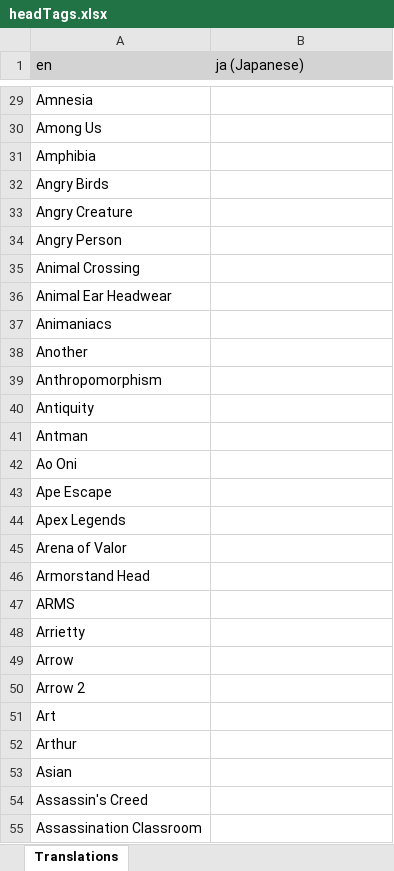
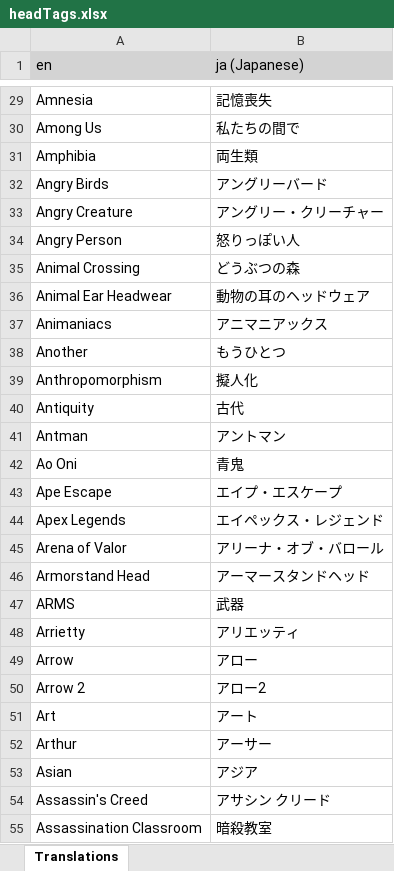
Before and after one commit to LordRazen/mchv2-translations-plugin, an Excel workbook: lang/ja/headTags.xlsx, sheet Translations, drawn as a sheet; only a part is shown, gaps mark what is left out; values as stored, in another font and other column widths than the file's, no borders; the diff covers the shown part only; the diff names each change by its address in the sheet, - before the commit and + after, or states it on an @@ line.

Commit message:
Update Translations

```diff
--- a/lang/ja/headTags.xlsx (sheet Translations)
+++ b/lang/ja/headTags.xlsx (sheet Translations)
-B29 (ja (Japanese)): (empty)
+B29 (ja (Japanese)): 記憶喪失
-B30 (ja (Japanese)): (empty)
+B30 (ja (Japanese)): 私たちの間で
-B31 (ja (Japanese)): (empty)
+B31 (ja (Japanese)): 両生類
-B32 (ja (Japanese)): (empty)
+B32 (ja (Japanese)): アングリーバード
-B33 (ja (Japanese)): (empty)
+B33 (ja (Japanese)): アングリー・クリーチャー
-B34 (ja (Japanese)): (empty)
+B34 (ja (Japanese)): 怒りっぽい人
-B35 (ja (Japanese)): (empty)
+B35 (ja (Japanese)): どうぶつの森
-B36 (ja (Japanese)): (empty)
+B36 (ja (Japanese)): 動物の耳のヘッドウェア
-B37 (ja (Japanese)): (empty)
+B37 (ja (Japanese)): アニマニアックス
-B38 (ja (Japanese)): (empty)
+B38 (ja (Japanese)): もうひとつ
-B39 (ja (Japanese)): (empty)
+B39 (ja (Japanese)): 擬人化
-B40 (ja (Japanese)): (empty)
+B40 (ja (Japanese)): 古代
-B41 (ja (Japanese)): (empty)
+B41 (ja (Japanese)): アントマン
-B42 (ja (Japanese)): (empty)
+B42 (ja (Japanese)): 青鬼
-B43 (ja (Japanese)): (empty)
+B43 (ja (Japanese)): エイプ・エスケープ
-B44 (ja (Japanese)): (empty)
+B44 (ja (Japanese)): エイペックス・レジェンド
-B45 (ja (Japanese)): (empty)
+B45 (ja (Japanese)): アリーナ・オブ・バロール
-B46 (ja (Japanese)): (empty)
+B46 (ja (Japanese)): アーマースタンドヘッド
-B47 (ja (Japanese)): (empty)
+B47 (ja (Japanese)): 武器
-B48 (ja (Japanese)): (empty)
+B48 (ja (Japanese)): アリエッティ
-B49 (ja (Japanese)): (empty)
+B49 (ja (Japanese)): アロー
-B50 (ja (Japanese)): (empty)
+B50 (ja (Japanese)): アロー2
-B51 (ja (Japanese)): (empty)
+B51 (ja (Japanese)): アート
-B52 (ja (Japanese)): (empty)
+B52 (ja (Japanese)): アーサー
-B53 (ja (Japanese)): (empty)
+B53 (ja (Japanese)): アジア
-B54 (ja (Japanese)): (empty)
+B54 (ja (Japanese)): アサシン クリード
-B55 (ja (Japanese)): (empty)
+B55 (ja (Japanese)): 暗殺教室
```
Also changed, not shown: 1141 edited cells elsewhere in this sheet, lang/fi/headTags.xlsx, 3 other files.
